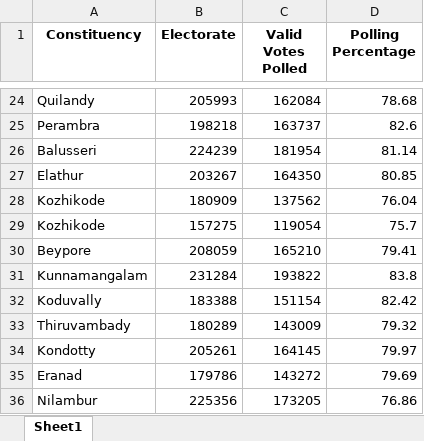
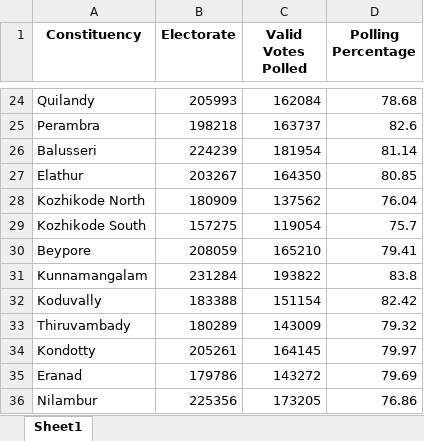
Before and after one commit to aj4abinjacob/Kerala-2021-Assembly-Election-Dataset, an Excel workbook: votespolled.xlsx, sheet Sheet1, drawn as a sheet; only a part is shown, gaps mark what is left out; values as stored, in another font and other column widths than the file's, no borders; the diff names each change by its address in the sheet, - before the commit and + after, or states it on an @@ line.

```diff
--- a/votespolled.xlsx (sheet Sheet1)
+++ b/votespolled.xlsx (sheet Sheet1)
-A28 (Constituency): Kozhikode
+A28 (Constituency): Kozhikode North
-A29 (Constituency): Kozhikode
+A29 (Constituency): Kozhikode South
```
Also changed, not shown: 1 other file.
